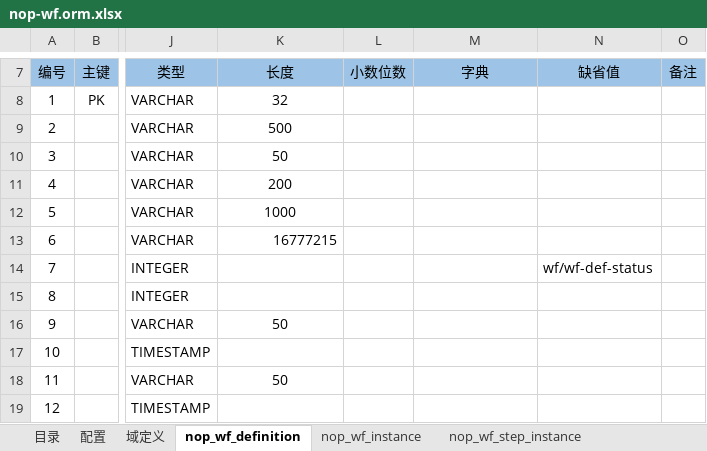
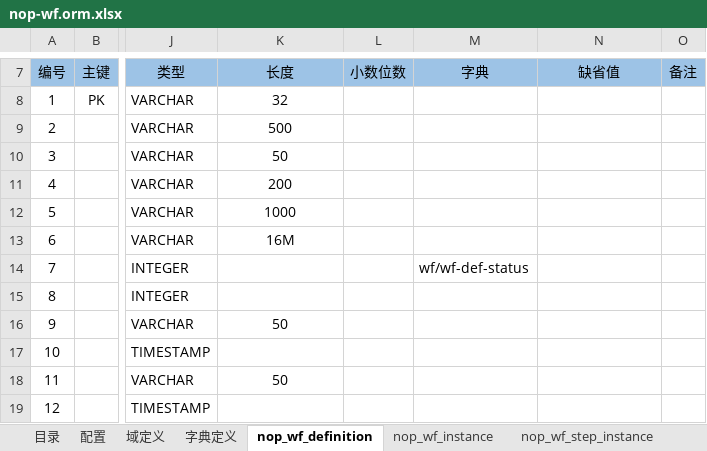
Before and after one commit to entropy-cloud/nop-entropy, an Excel workbook: nop-wf/model/nop-wf.orm.xlsx, sheet nop_wf_definition, drawn as a sheet; only a part is shown, gaps mark what is left out; values as stored, in another font and other column widths than the file's, no borders; the diff names each change by its address in the sheet, - before the commit and + after, or states it on an @@ line.

```diff
--- a/nop-wf/model/nop-wf.orm.xlsx (sheet nop_wf_definition)
+++ b/nop-wf/model/nop-wf.orm.xlsx (sheet nop_wf_definition)
+sheet tab: 字典定义
-K13 (长度): 16777215
+K13 (长度): 16M
-K13 alignment: right
+K13 alignment: center
-M14 (字典): (empty)
+M14 (字典): wf/wf-def-status
-N14 (缺省值): wf/wf-def-status
+N14 (缺省值): (empty)
```
Also changed, not shown: sheet 配置, 17 other files.
